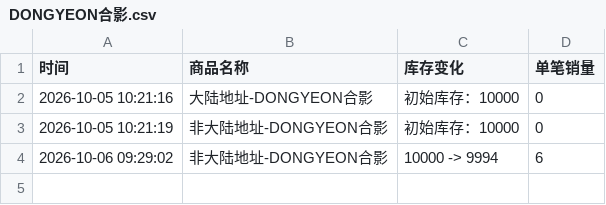
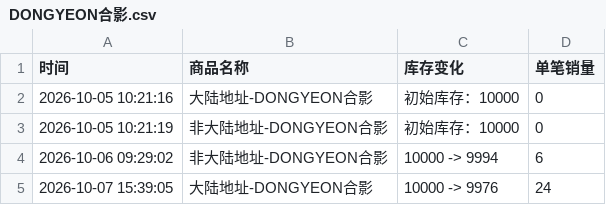
Before and after one commit to Juineii/pow_imini1007, a CSV file: DONGYEON合影.csv, drawn as a sheet.

Commit message:
自动更新数据 2026-10-07 15:40:03

```diff
--- a/DONGYEON合影.csv
+++ b/DONGYEON合影.csv
@@ -4 +4,2 @@
 2026-10-06 09:29:02,非大陆地址-DONGYEON合影,10000 -> 9994,6
+2026-10-07 15:39:05,大陆地址-DONGYEON合影,10000 -> 9976,24
```
